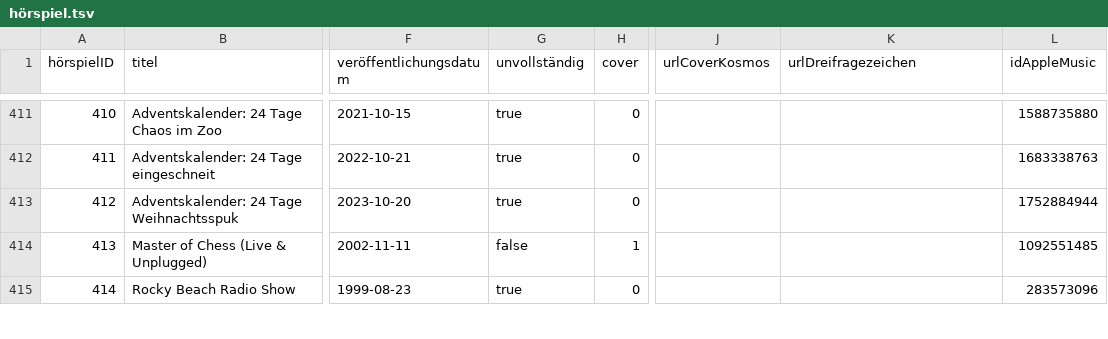
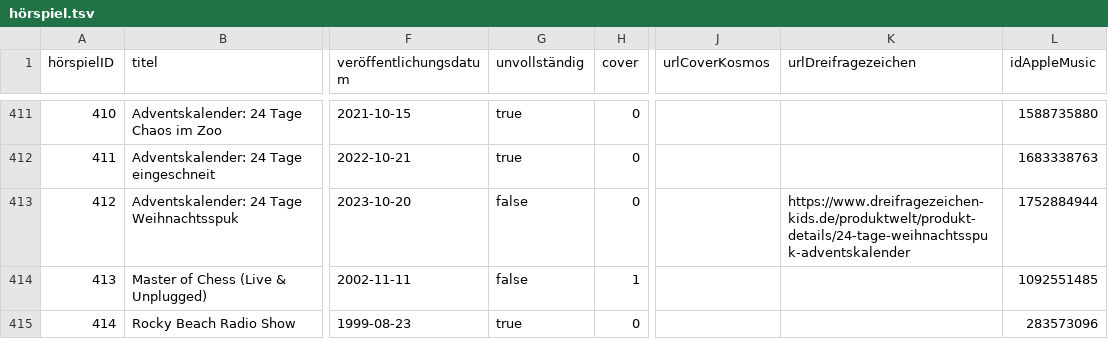
Before and after one commit to YourMJK/dreimetadaten, a TSV file: metadata/tsv/hörspiel.tsv, drawn as a sheet; only a part is shown, gaps mark what is left out; the diff names each change by its address in the sheet, - before the commit and + after, or states it on an @@ line.

```diff
--- a/metadata/tsv/hörspiel.tsv
+++ b/metadata/tsv/hörspiel.tsv
-G413 (unvollständig): true
+G413 (unvollständig): false
-K413 (urlDreifragezeichen): (empty)
+K413 (urlDreifragezeichen): https://www.dreifragezeichen-kids.de/produktwelt/produkt-details/24-tage-weihnachtsspuk-adventskalender
```
Also changed, not shown: metadata/tsv/person.tsv, metadata/tsv/rolle.tsv, 21 other files.
